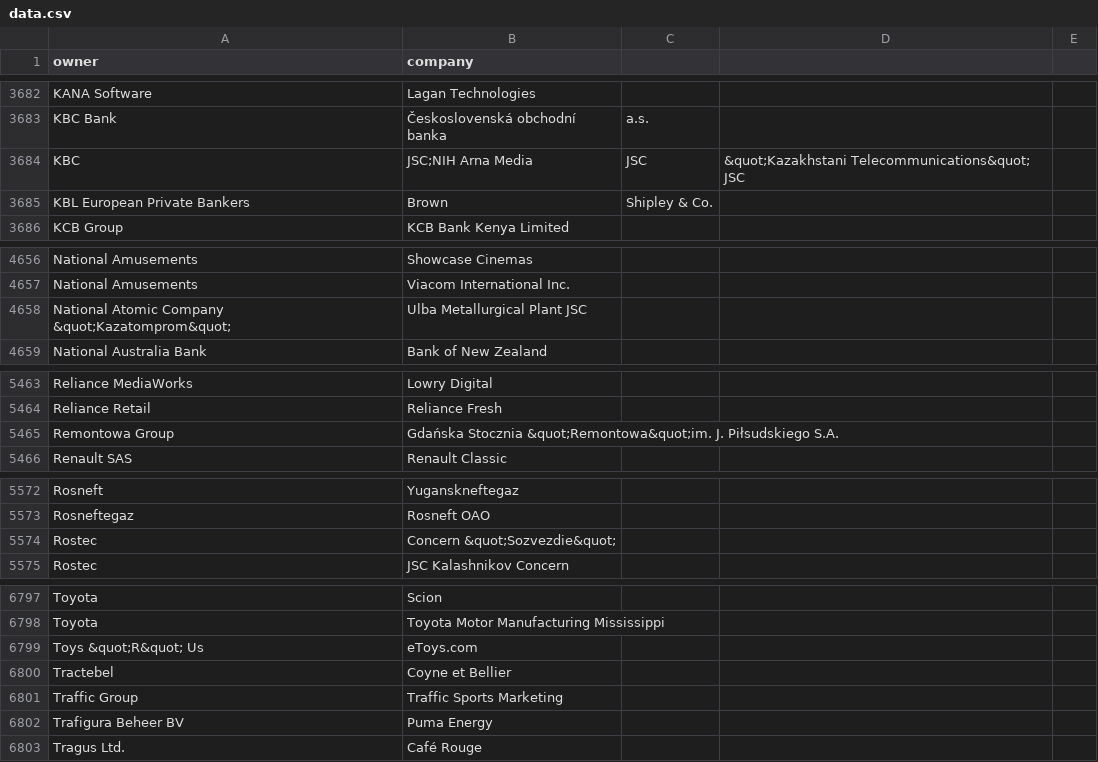
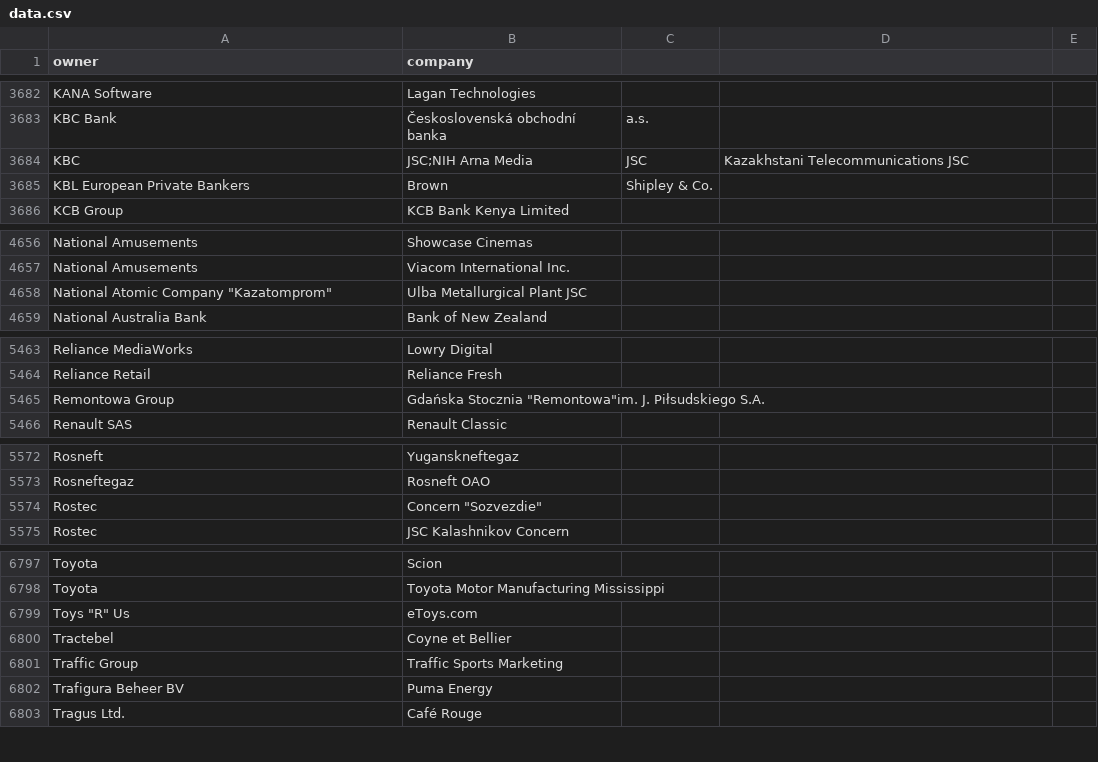
Before and after one commit to karloluiten/companyparents, a CSV file: data.csv, drawn as a sheet; only a part is shown, gaps mark what is left out; the diff covers the shown part only.

```diff
--- a/data.csv
+++ b/data.csv
@@ -3683,3 +3683,3 @@ KANA Software,Lagan Technologies
 KBC Bank,Československá obchodní banka,a.s.
-KBC,JSC;NIH Arna Media,JSC,&quot;Kazakhstani Telecommunications&quot; JSC
+KBC,JSC;NIH Arna Media,JSC,Kazakhstani Telecommunications JSC
 KBL European Private Bankers,Brown,Shipley & Co.
@@ -4657,3 +4657,3 @@ National Amusements,Showcase Cinemas
 National Amusements,Viacom International Inc.
-National Atomic Company &quot;Kazatomprom&quot;,Ulba Metallurgical Plant JSC
+National Atomic Company "Kazatomprom",Ulba Metallurgical Plant JSC
 National Australia Bank,Bank of New Zealand
@@ -5464,3 +5464,3 @@ Reliance MediaWorks,Lowry Digital
 Reliance Retail,Reliance Fresh
-Remontowa Group,Gdańska Stocznia &quot;Remontowa&quot;im. J. Piłsudskiego S.A.
+Remontowa Group,Gdańska Stocznia "Remontowa"im. J. Piłsudskiego S.A.
 Renault SAS,Renault Classic
@@ -5573,3 +5573,3 @@ Rosneft,Yuganskneftegaz
 Rosneftegaz,Rosneft OAO
-Rostec,Concern &quot;Sozvezdie&quot;
+Rostec,Concern "Sozvezdie"
 Rostec,JSC Kalashnikov Concern
@@ -6798,3 +6798,3 @@ Toyota,Scion
 Toyota,Toyota Motor Manufacturing Mississippi
-Toys &quot;R&quot; Us,eToys.com
+Toys "R" Us,eToys.com
 Tractebel,Coyne et Bellier
```
Also changed, not shown: 1 added row, 30 removed rows and 7 edited cells elsewhere in this file.
